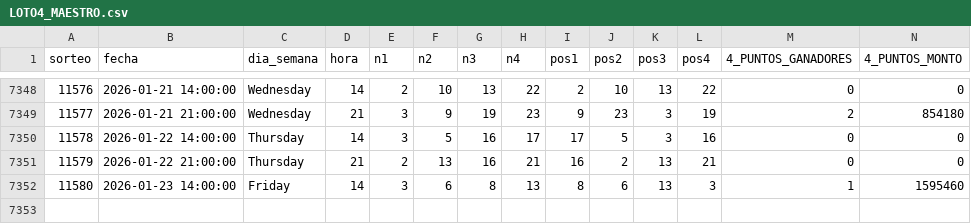
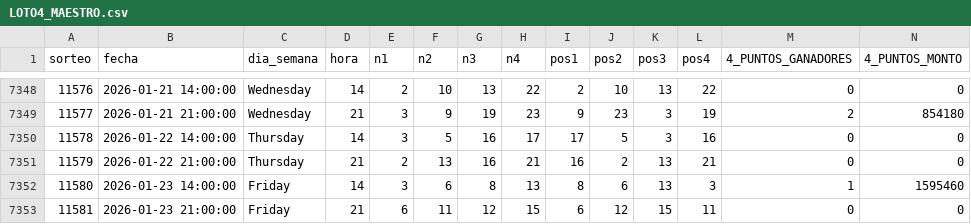
Before and after one commit to GaboAzorin/lotus-2026, a CSV file: data/LOTO4_MAESTRO.csv, drawn as a sheet; only a part is shown, gaps mark what is left out; rows hold the shown columns only; the diff names each change by its address in the sheet, - before the commit and + after, or states it on an @@ line.

```diff
--- a/data/LOTO4_MAESTRO.csv
+++ b/data/LOTO4_MAESTRO.csv
+row 7353: 11581 | 2026-01-23 21:00:00 | Friday | 21 | 6 | 11 | 12 | 15 | 6 | 12 | 15 | 11 | 0 | 0
```
Also changed, not shown: data/LOTO3_MAESTRO.csv, data/LOTO_SIMULACIONES.csv, 12 other files.
